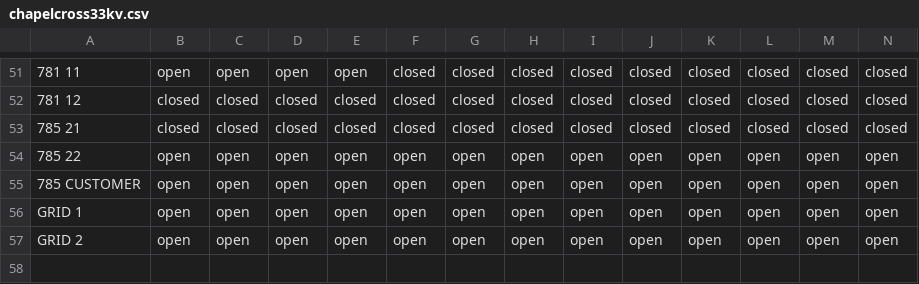
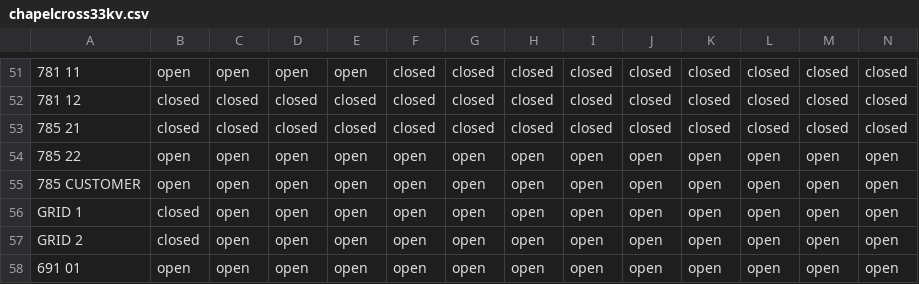
Before and after one commit to TNEI-Services-NI/desktopstudies, a CSV file: package/data/simtool/breakerstates/Opt5/chapelcross33kv.csv, drawn as a sheet; only a part is shown, gaps mark what is left out; rows hold the shown columns only; the diff names each change by its address in the sheet, - before the commit and + after, or states it on an @@ line.

```diff
--- a/package/data/simtool/breakerstates/Opt5/chapelcross33kv.csv
+++ b/package/data/simtool/breakerstates/Opt5/chapelcross33kv.csv
-B56:B57: open
+B56:B57: closed
+row 58: 691 01 | open | open | open | open | open | open | open | open | open | open | open | open | open
```
Also changed, not shown: package/data/simtool/breakerstates/Opt5/allbreakers.csv, 2 other files.
